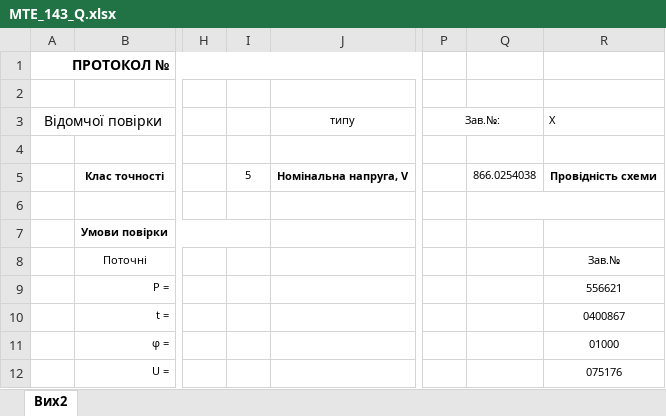
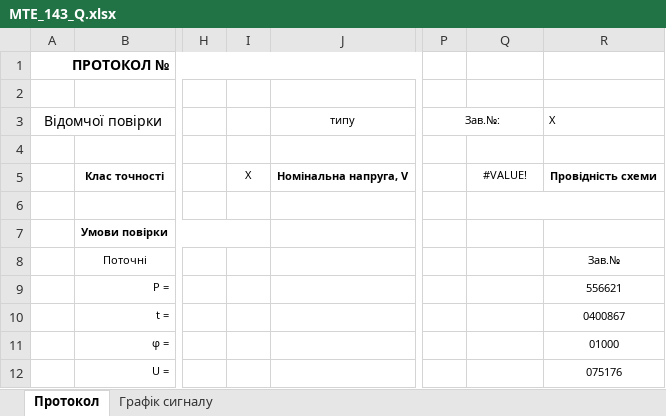
Before and after one commit to ExOmRa/AMSof-Meatest-M133, an Excel workbook: Libary/MTE_143_Q.xlsx, sheet Протокол, drawn as a sheet; only a part is shown, gaps mark what is left out; values as stored, in another font and other column widths than the file's, no borders; the diff covers the shown part only; the diff names each change by its address in the sheet, - before the commit and + after, or states it on an @@ line.

```diff
--- a/Libary/MTE_143_Q.xlsx (sheet Протокол)
+++ b/Libary/MTE_143_Q.xlsx (sheet Протокол)
-sheet tab: Вих2
+sheet tab: Протокол
+sheet tab: Графік сигналу
-I5: 5
+I5: X
-Q5: 866.0254038
+Q5: #VALUE!
```
Also changed, not shown: 40 edited cells elsewhere in this sheet, Libary/MTE_111_F.xlsx, Libary/MTE_111_U.xlsx, 18 other files.
